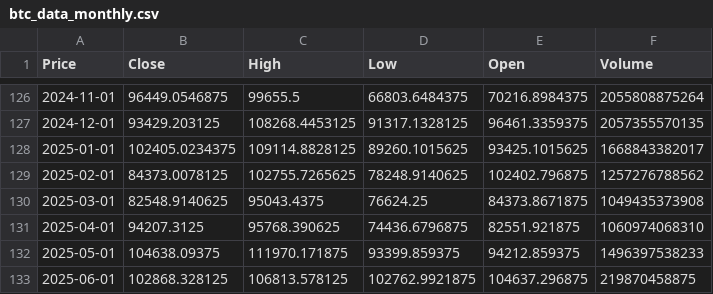
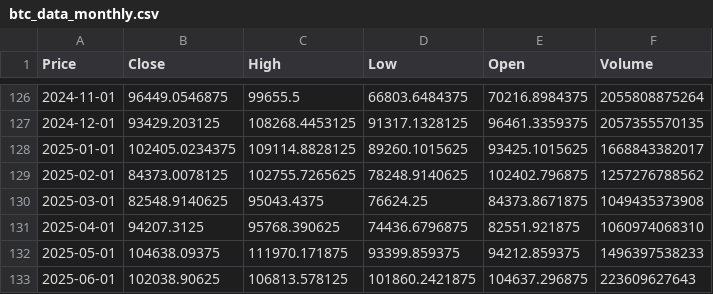
Before and after one commit to Carterasdebolsa/DescargaBTC, a CSV file: btc_data_monthly.csv, drawn as a sheet; only a part is shown, gaps mark what is left out; the diff names each change by its address in the sheet, - before the commit and + after, or states it on an @@ line.

Commit message:
Update BTC data monthly

```diff
--- a/btc_data_monthly.csv
+++ b/btc_data_monthly.csv
-B133 (Close): 102868.328125
+B133 (Close): 102038.90625
-D133 (Low): 102762.9921875
+D133 (Low): 101860.2421875
-F133 (Volume): 219870458875
+F133 (Volume): 223609627643
```
